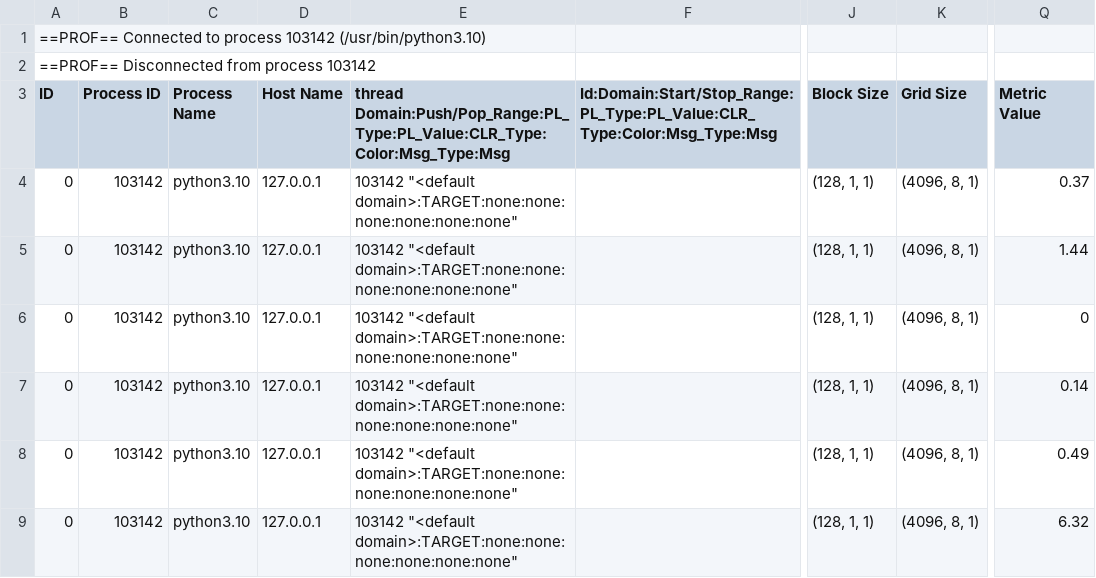
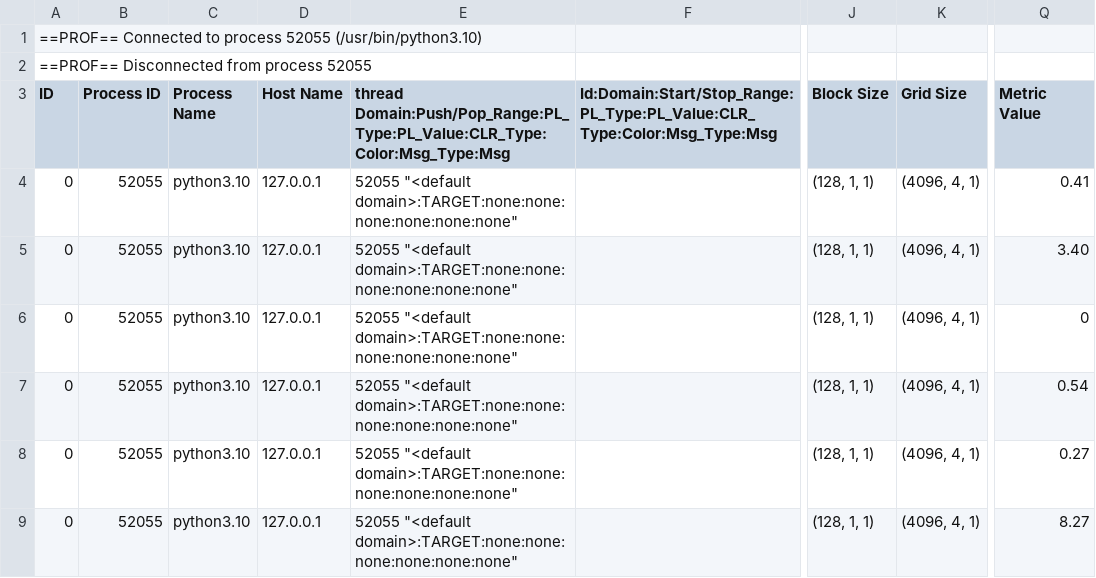
Before and after one commit to tingxi-li/DSLPerfGap, a CSV file: experiments/results/NVIDIA_A100-SXM4-40GB/ncu/conv2d_triton_large_stalls.csv, drawn as a sheet; only a part is shown, gaps mark what is left out; the diff covers the shown part only; the diff names each change by its address in the sheet, - before the commit and + after, or states it on an @@ line.

```diff
--- a/experiments/results/NVIDIA_A100-SXM4-40GB/ncu/conv2d_triton_large_stalls.csv
+++ b/experiments/results/NVIDIA_A100-SXM4-40GB/ncu/conv2d_triton_large_stalls.csv
-A1 (ID): …to process 103142 (/usr/bin/python3.10)
+A1 (ID): …to process 52055 (/usr/bin/python3.10)
-A2 (ID): ==PROF== Disconnected from process 103142
+A2 (ID): ==PROF== Disconnected from process 52055
-B4:B9 (Process ID): 103142
+B4:B9 (Process ID): 52055
-E4:E9: 103142 "<default domain>:TARGET:none:none:none:none:none:none"
+E4:E9: 52055 "<default domain>:TARGET:none:none:none:none:none:none"
-K4:K9 (Grid Size): (4096, 8, 1)
+K4:K9 (Grid Size): (4096, 4, 1)
-Q4 (Metric Value): 0.37
+Q4 (Metric Value): 0.41
-Q5 (Metric Value): 1.44
+Q5 (Metric Value): 3.40
-Q7 (Metric Value): 0.14
+Q7 (Metric Value): 0.54
-Q8 (Metric Value): 0.49
+Q8 (Metric Value): 0.27
-Q9 (Metric Value): 6.32
+Q9 (Metric Value): 8.27
```
Also changed, not shown: 23 edited cells elsewhere in this file, ViperBench/results/elib.A100-SXM4-40GB.csv, experiments/results/NVIDIA_A100-SXM4-40GB/ncu/argmax_tilelang_large_stalls.csv, 51 other files.
